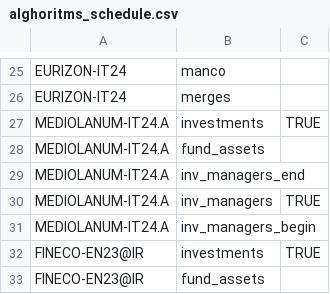
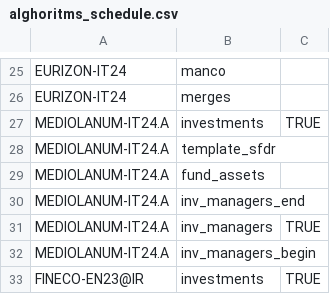
Before and after one commit to tvp-freeports/analysis_finance_reports, a CSV file: src/freeports_analysis/formats/algorithms/data/alghoritms_schedule.csv, drawn as a sheet; only a part is shown, gaps mark what is left out; the shorter side is filled out with more unchanged rows.

```diff
--- a/src/freeports_analysis/formats/algorithms/data/alghoritms_schedule.csv
+++ b/src/freeports_analysis/formats/algorithms/data/alghoritms_schedule.csv
@@ -27,2 +27,3 @@ EURIZON-IT24,merges,
 MEDIOLANUM-IT24.A,investments,TRUE
+MEDIOLANUM-IT24.A,template_sfdr,
 MEDIOLANUM-IT24.A,fund_assets,
```
Also changed, not shown: src/freeports_analysis/formats/algorithms/structured/page_classify/args.csv, 8 other files.
